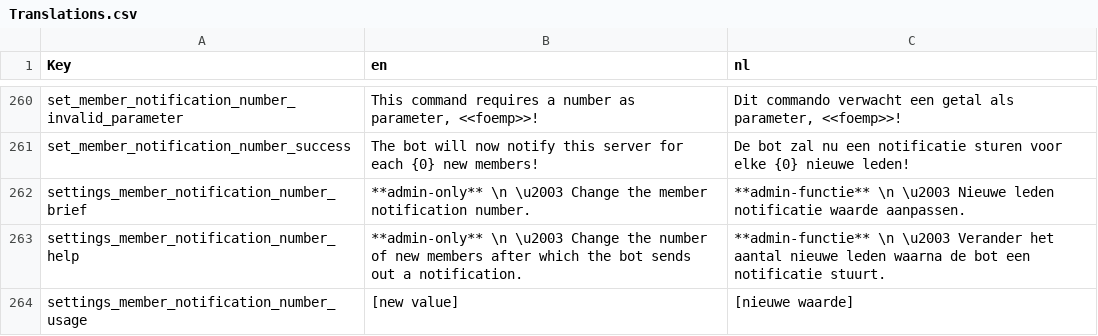
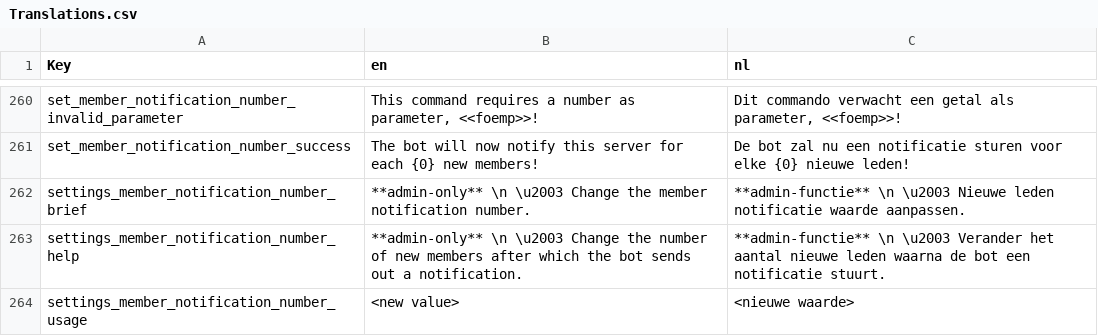
Before and after one commit to nerdland-unofficial-fans/nerdlandbot, a CSV file: nerdlandbot/translations/Translations.csv, drawn as a sheet; only a part is shown, gaps mark what is left out.

Commit message:
Mark param as required in help

```diff
--- a/nerdlandbot/translations/Translations.csv
+++ b/nerdlandbot/translations/Translations.csv
@@ -263,2 +263,2 @@
 "settings_member_notification_number_help","**admin-only** \n \u2003 Change the number of new members after which the bot sends out a notification.","**admin-functie** \n \u2003 Verander het aantal nieuwe leden waarna de bot een notificatie stuurt."
-"settings_member_notification_number_usage","[new value]","[nieuwe waarde]"
+"settings_member_notification_number_usage","<new value>","<nieuwe waarde>"
```
